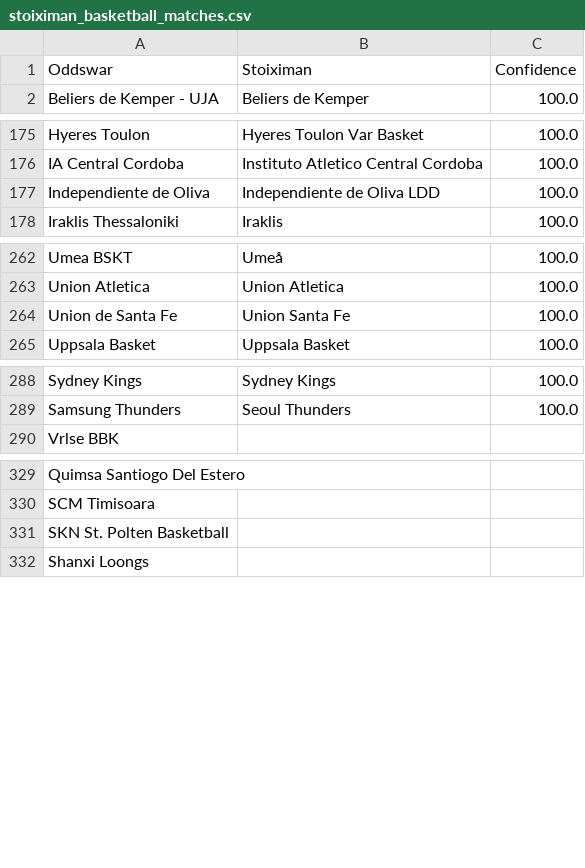
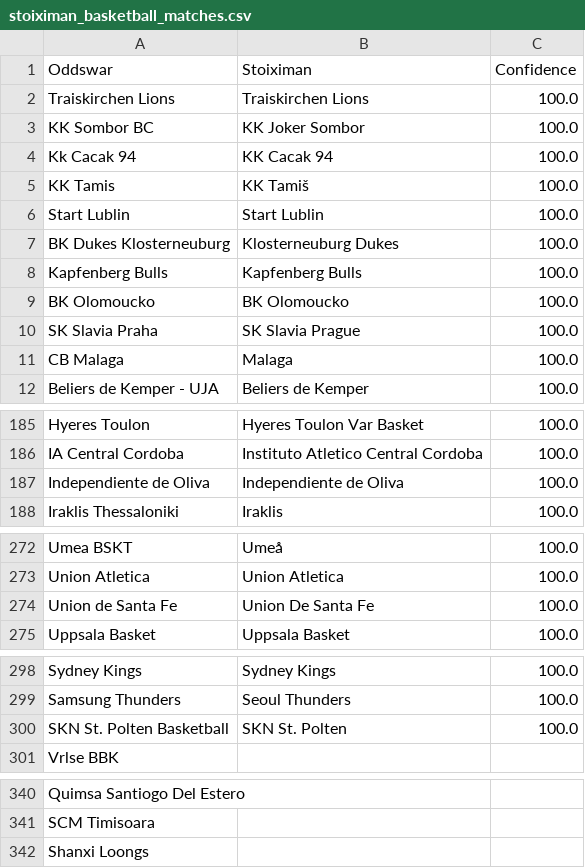
Before and after one commit to battalboy/harbi, a CSV file: stoiximan_basketball_matches.csv, drawn as a sheet; only a part is shown, gaps mark what is left out; removed rows and columns are numbered as before the commit, all else as after; the diff names each change by its address in the sheet, - before the commit and + after, or states it on an @@ line.

```diff
--- a/stoiximan_basketball_matches.csv
+++ b/stoiximan_basketball_matches.csv
+row 2: Traiskirchen Lions | Traiskirchen Lions | 100.0
+row 3: KK Sombor BC | KK Joker Sombor | 100.0
+row 4: Kk Cacak 94 | KK Cacak 94 | 100.0
+row 5: KK Tamis | KK Tamiš | 100.0
+row 6: Start Lublin | Start Lublin | 100.0
+row 7: BK Dukes Klosterneuburg | Klosterneuburg Dukes | 100.0
+row 8: Kapfenberg Bulls | Kapfenberg Bulls | 100.0
+row 9: BK Olomoucko | BK Olomoucko | 100.0
+row 10: SK Slavia Praha | SK Slavia Prague | 100.0
+row 11: CB Malaga | Malaga | 100.0
-B187 (Stoiximan): Independiente de Oliva LDD
+B187 (Stoiximan): Independiente de Oliva
-B274 (Stoiximan): Union Santa Fe
+B274 (Stoiximan): Union De Santa Fe
+row 300: SKN St. Polten Basketball | SKN St. Polten | 100.0
-row 331: SKN St. Polten Basketball
```
Also changed, not shown: roobet_basketball_matches.csv, tumbet_basketball_matches.csv.
